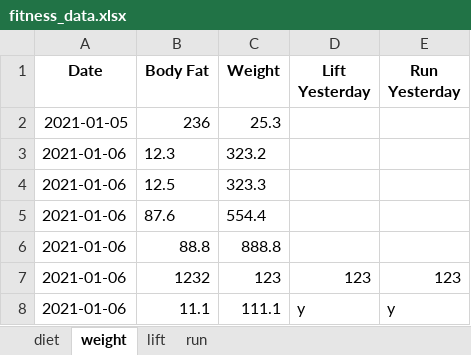
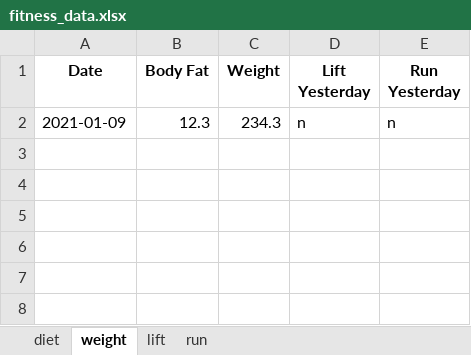
Before and after one commit to tlexa24/fitness_tracker, an Excel workbook: fitness_data.xlsx, sheet weight, drawn as a sheet; values as stored, in another font and other column widths than the file's, no borders; removed rows and columns are numbered as before the commit, all else as after; the diff names each change by its address in the sheet, - before the commit and + after, or states it on an @@ line.

```diff
--- a/fitness_data.xlsx (sheet weight)
+++ b/fitness_data.xlsx (sheet weight)
-row 2: 2021-01-05 | 236 | 25.3
-row 3: 2021-01-06 | 12.3 | 323.2
-row 4: 2021-01-06 | 12.5 | 323.3
-row 5: 2021-01-06 | 87.6 | 554.4
-row 6: 2021-01-06 | 88.8 | 888.8
-row 7: 2021-01-06 | 1232 | 123 | 123 | 123
-row 8: 2021-01-06 | 11.1 | 111.1 | y | y
+row 2: 2021-01-09 | 12.3 | 234.3 | n | n
```
Also changed, not shown: sheet lift, sheet diet, sheet run, 6 other files.
